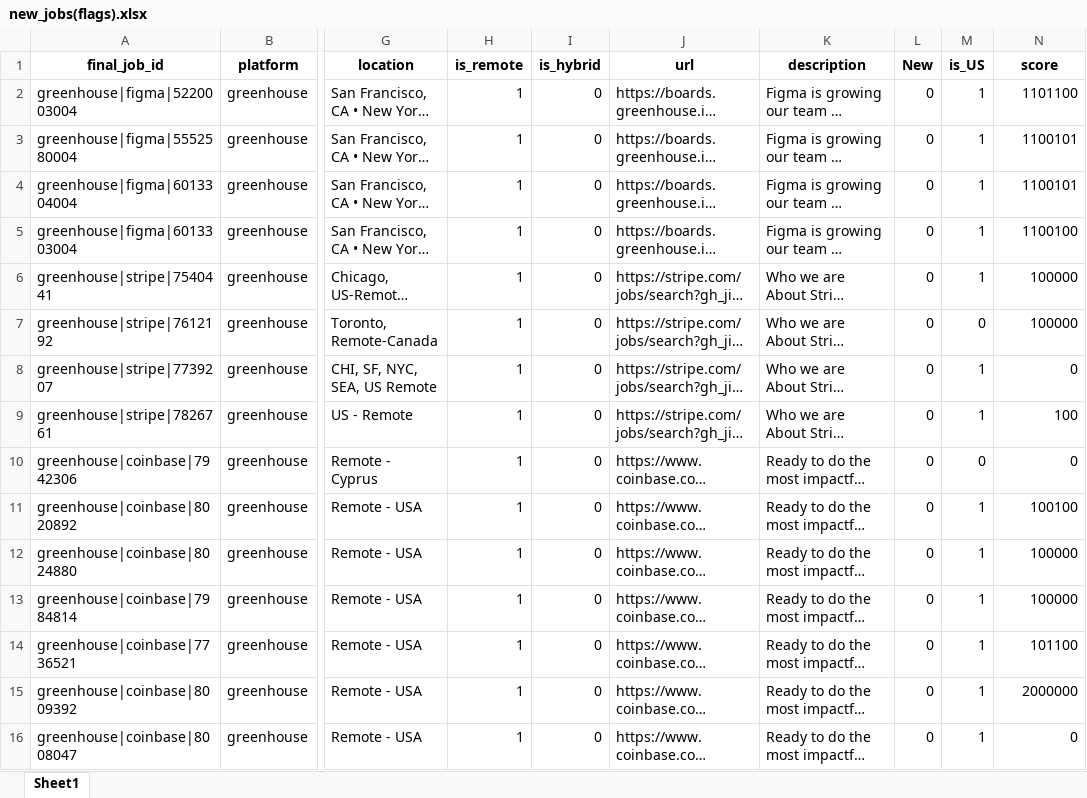
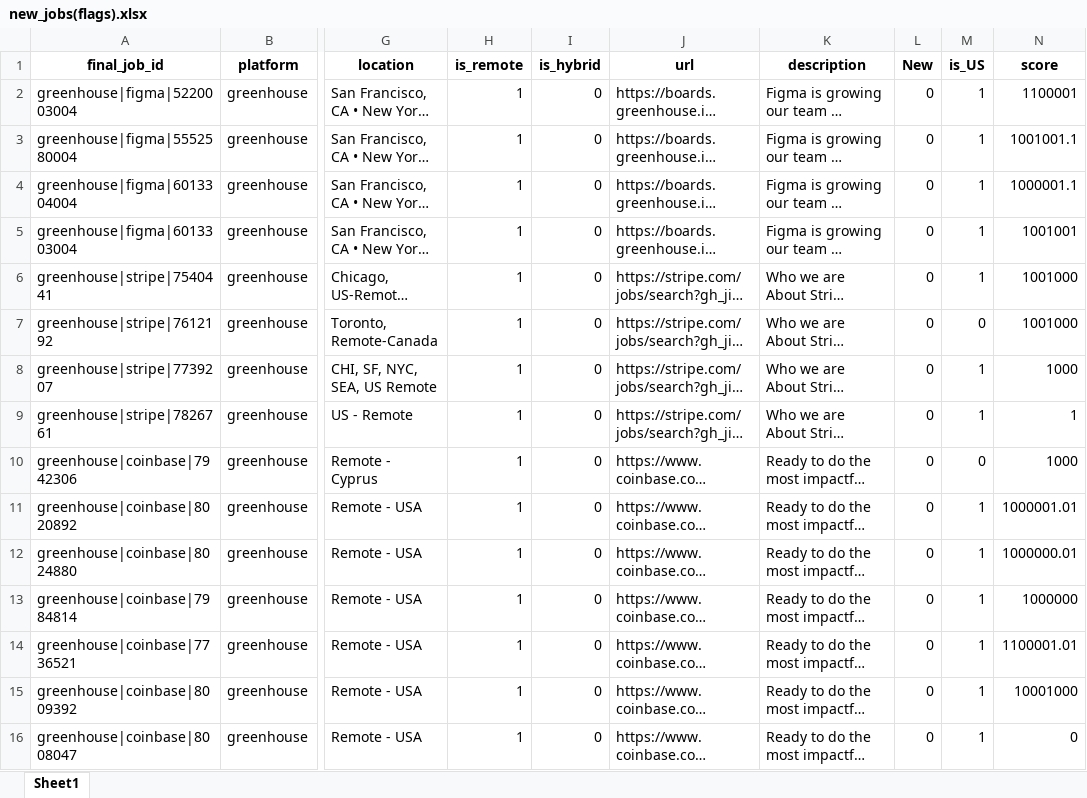
Before and after one commit to jrsousa2/job-search-AI-agent, an Excel workbook: Excel/new_jobs(flags).xlsx, sheet Sheet1, drawn as a sheet; only a part is shown, gaps mark what is left out; long unchanged cells end in …; values as stored, in another font and other column widths than the file's, no borders; the diff covers the shown part only; the diff names each change by its address in the sheet, - before the commit and + after, or states it on an @@ line.

```diff
--- a/Excel/new_jobs(flags).xlsx (sheet Sheet1)
+++ b/Excel/new_jobs(flags).xlsx (sheet Sheet1)
-N2 (score): 1101100
+N2 (score): 1100001
-N3 (score): 1100101
+N3 (score): 1001001.1
-N4 (score): 1100101
+N4 (score): 1000001.1
-N5 (score): 1100100
+N5 (score): 1001001
-N6:N7 (score): 100000
+N6:N7 (score): 1001000
-N8 (score): 0
+N8 (score): 1000
-N9 (score): 100
+N9 (score): 1
-N10 (score): 0
+N10 (score): 1000
-N11 (score): 100100
+N11 (score): 1000001.01
-N12 (score): 100000
+N12 (score): 1000000.01
-N13 (score): 100000
+N13 (score): 1000000
-N14 (score): 101100
+N14 (score): 1100001.01
-N15 (score): 2000000
+N15 (score): 10001000
```
Also changed, not shown: 189 edited cells elsewhere in this sheet, 5 other files.
